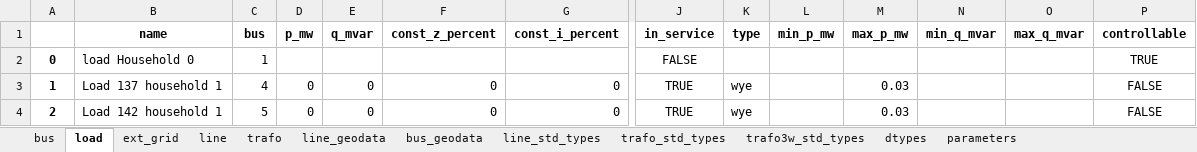
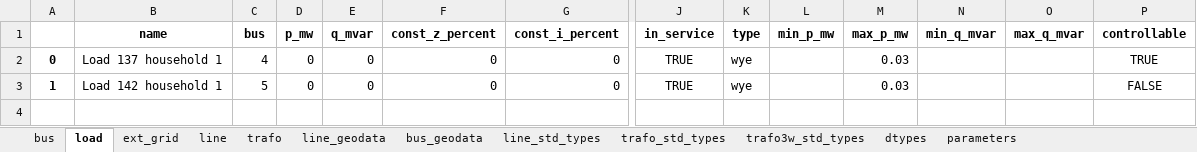
Before and after one commit to tum-ens/pylovopt, an Excel workbook: IDP_MapTool_Flask/pandapower2urbs/dataset/_transmission/test.xlsx, sheet load, drawn as a sheet; only a part is shown, gaps mark what is left out; values as stored, in another font and other column widths than the file's, no borders; removed rows and columns are numbered as before the commit, all else as after; rows hold the shown columns only; the diff names each change by its address in the sheet, - before the commit and + after, or states it on an @@ line.

Commit message:
small changes to urbs setup to create valid xlsx

```diff
--- a/IDP_MapTool_Flask/pandapower2urbs/dataset/_transmission/test.xlsx (sheet load)
+++ b/IDP_MapTool_Flask/pandapower2urbs/dataset/_transmission/test.xlsx (sheet load)
-row 2: 0 | load Household 0 | 1 |  |  |  |  | FALSE |  |  |  |  |  | TRUE
-A2: 1
+A2: 0
-P2 (controllable): FALSE
+P2 (controllable): TRUE
-A3: 2
+A3: 1
```
Also changed, not shown: sheet bus, 12 other files.
